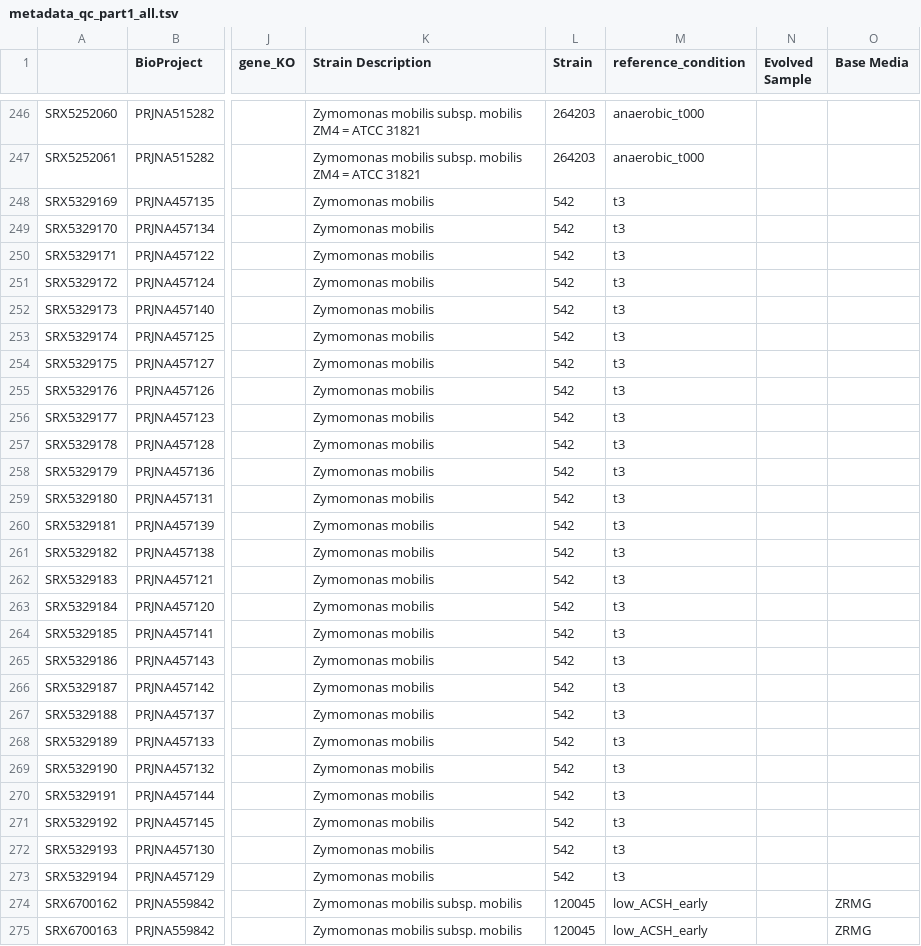
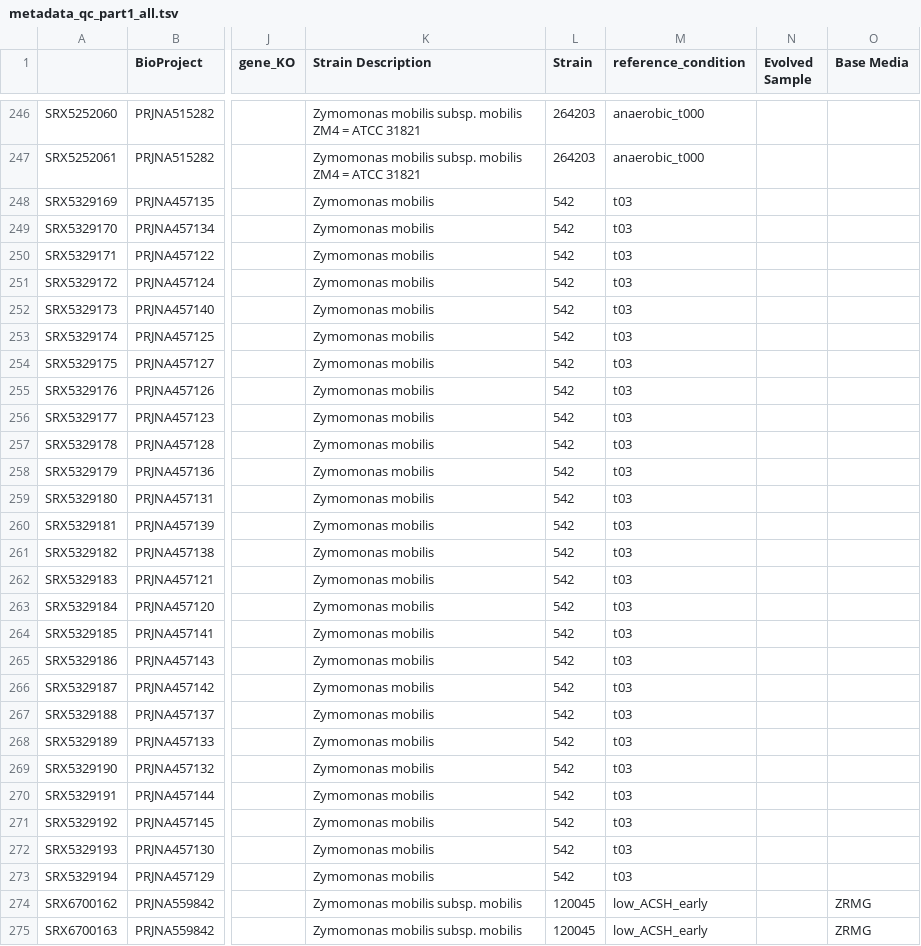
Before and after one commit to cristalzucsd/iModulonMiner, a TSV file: data/interim/metadata_qc_part1_all.tsv, drawn as a sheet; only a part is shown, gaps mark what is left out; the diff names each change by its address in the sheet, - before the commit and + after, or states it on an @@ line.

```diff
--- a/data/interim/metadata_qc_part1_all.tsv
+++ b/data/interim/metadata_qc_part1_all.tsv
-M248:M273 (reference_condition): t3
+M248:M273 (reference_condition): t03
```
Also changed, not shown: data/interim/metadata_qc_part1_curated.tsv, data/interim/metadata_qc_part2_all.tsv, 4 other files.
